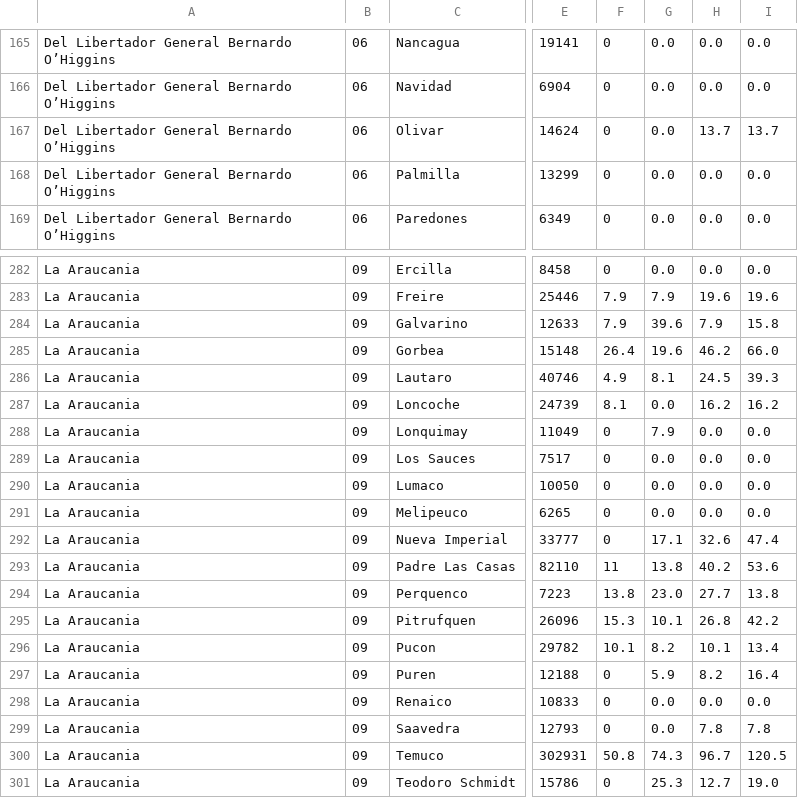
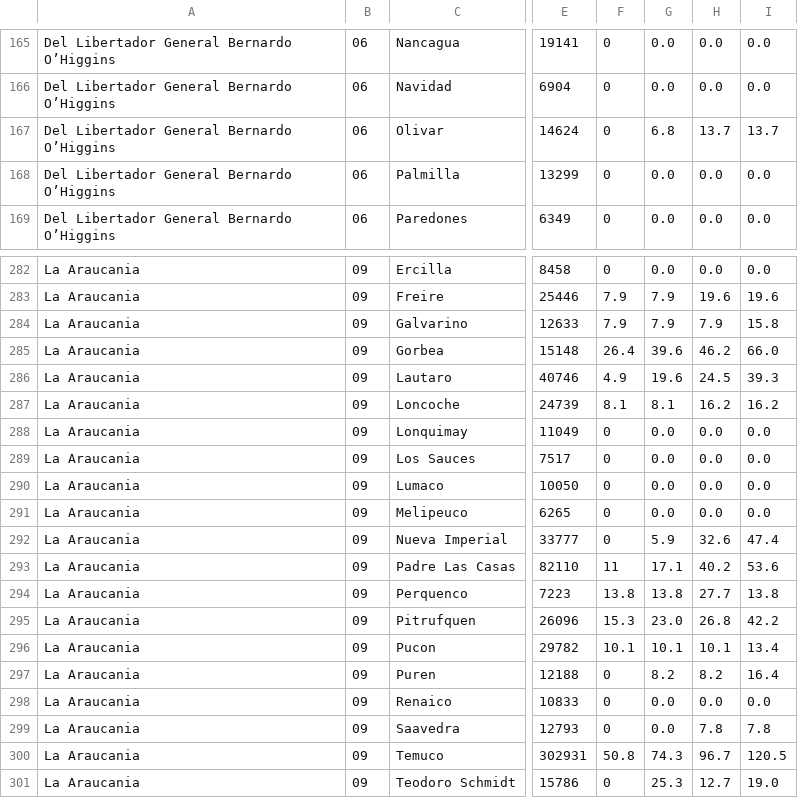
Before and after one commit to jaguridi/Datos-COVID19, a CSV file: input/InformeEpidemiologico/Tasadeincidencia.csv, drawn as a sheet; only a part is shown, gaps mark what is left out; the diff names each change by its address in the sheet, - before the commit and + after, or states it on an @@ line.

Commit message:
fix TasaIncidencia

```diff
--- a/input/InformeEpidemiologico/Tasadeincidencia.csv
+++ b/input/InformeEpidemiologico/Tasadeincidencia.csv
-G167: 0.0
+G167: 6.8
-G284: 39.6
+G284: 7.9
-G285: 19.6
+G285: 39.6
-G286: 8.1
+G286: 19.6
-G287: 0.0
+G287: 8.1
-G288: 7.9
+G288: 0.0
-G292: 17.1
+G292: 5.9
-G293: 13.8
+G293: 17.1
-G294: 23.0
+G294: 13.8
-G295: 10.1
+G295: 23.0
-G296: 8.2
+G296: 10.1
-G297: 5.9
+G297: 8.2
```
